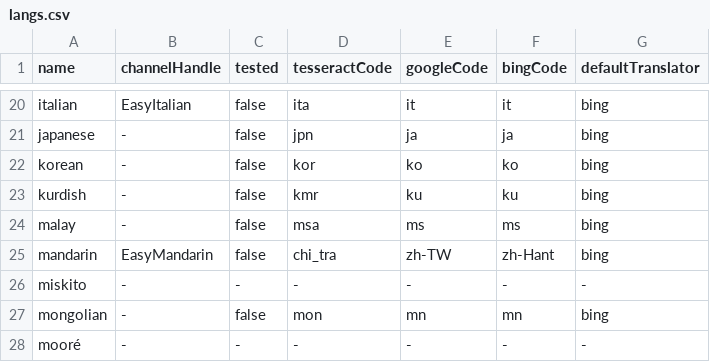
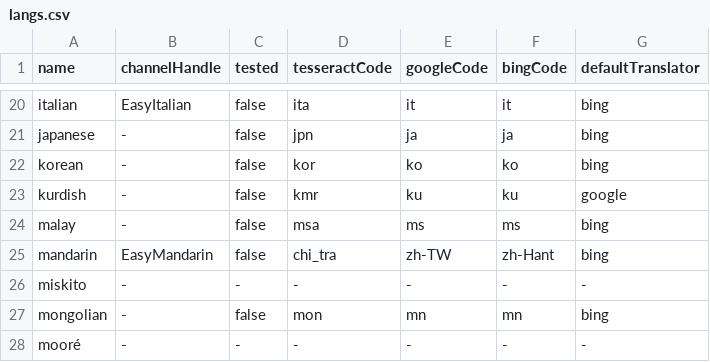
Before and after one commit to rnwst/easy-languages-dict, a CSV file: langs.csv, drawn as a sheet; only a part is shown, gaps mark what is left out.

Commit message:
Use Google instead of Bing Translate for Kurdish
Bing Translate can't translate Kurdish, even though it claims it can.

```diff
--- a/langs.csv
+++ b/langs.csv
@@ -22,3 +22,3 @@ japanese,-,false,jpn,ja,ja,bing
 korean,-,false,kor,ko,ko,bing
-kurdish,-,false,kmr,ku,ku,bing
+kurdish,-,false,kmr,ku,ku,google
 malay,-,false,msa,ms,ms,bing
```
